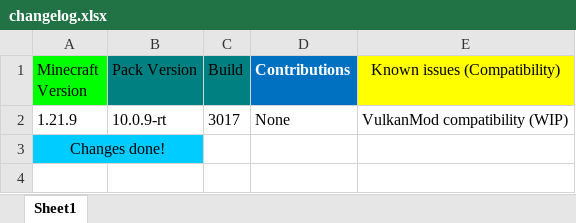
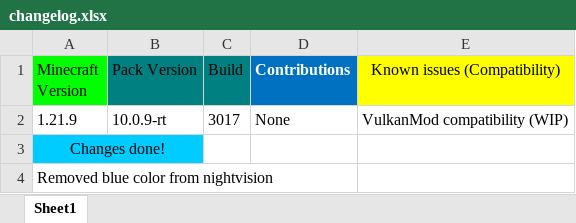
Before and after one commit to DogeStudiosMaster/DogePack, an Excel workbook: changelog.xlsx, sheet Sheet1, drawn as a sheet; values as stored, in another font and other column widths than the file's, no borders; the diff names each change by its address in the sheet, - before the commit and + after, or states it on an @@ line.

```diff
--- a/changelog.xlsx (sheet Sheet1)
+++ b/changelog.xlsx (sheet Sheet1)
+row 4: Removed blue color from nightvision
```
Also changed, not shown: 1 other file.
